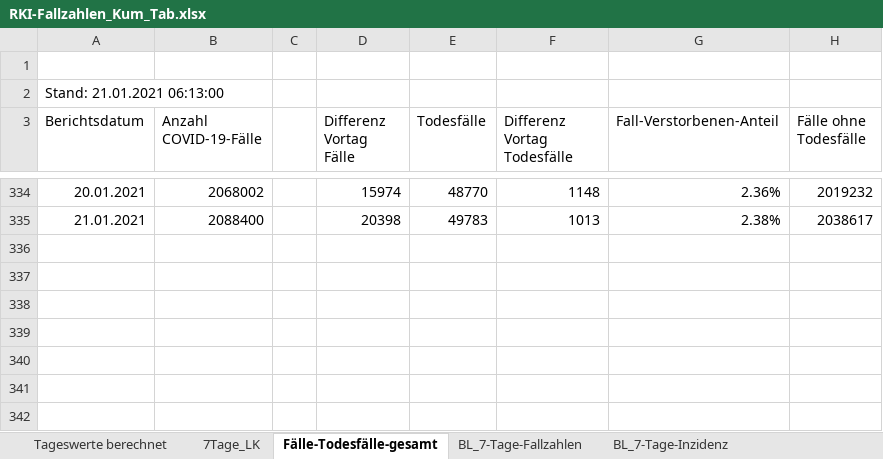
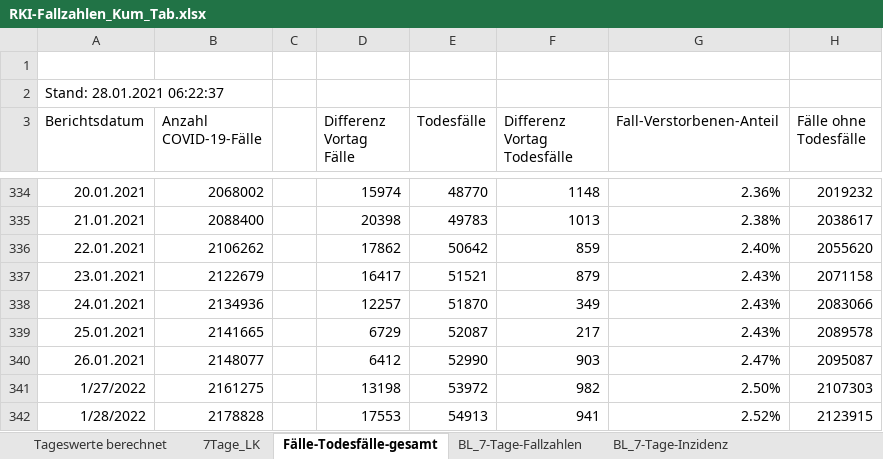
Before and after one commit to ofenloch/rki-data-evaluation, an Excel workbook: rki-data/RKI-Fallzahlen_Kum_Tab.xlsx, sheet Fälle-Todesfälle-gesamt, drawn as a sheet; only a part is shown, gaps mark what is left out; values as stored, in another font and other column widths than the file's, no borders; the diff names each change by its address in the sheet, - before the commit and + after, or states it on an @@ line.

```diff
--- a/rki-data/RKI-Fallzahlen_Kum_Tab.xlsx (sheet Fälle-Todesfälle-gesamt)
+++ b/rki-data/RKI-Fallzahlen_Kum_Tab.xlsx (sheet Fälle-Todesfälle-gesamt)
-A2 (Berichtsdatum): Stand: 21.01.2021 06:13:00
+A2 (Berichtsdatum): Stand: 28.01.2021 06:22:37
+row 336: 22.01.2021 | 2106262 |  | 17862 | 50642 | 859 | 2.40% | 2055620
+row 337: 23.01.2021 | 2122679 |  | 16417 | 51521 | 879 | 2.43% | 2071158
+row 338: 24.01.2021 | 2134936 |  | 12257 | 51870 | 349 | 2.43% | 2083066
+row 339: 25.01.2021 | 2141665 |  | 6729 | 52087 | 217 | 2.43% | 2089578
+row 340: 26.01.2021 | 2148077 |  | 6412 | 52990 | 903 | 2.47% | 2095087
+row 341: 1/27/2022 | 2161275 |  | 13198 | 53972 | 982 | 2.50% | 2107303
+row 342: 1/28/2022 | 2178828 |  | 17553 | 54913 | 941 | 2.52% | 2123915
```
Also changed, not shown: sheet 7Tage_LK, sheet BL_7-Tage-Fallzahlen, sheet BL_7-Tage-Inzidenz, sheet Tageswerte berechnet, rki-data/RKI-Altersverteilung.xlsx, rki-data/RKI-COVID-19_Todesfaelle.xlsx, 1 other file.
